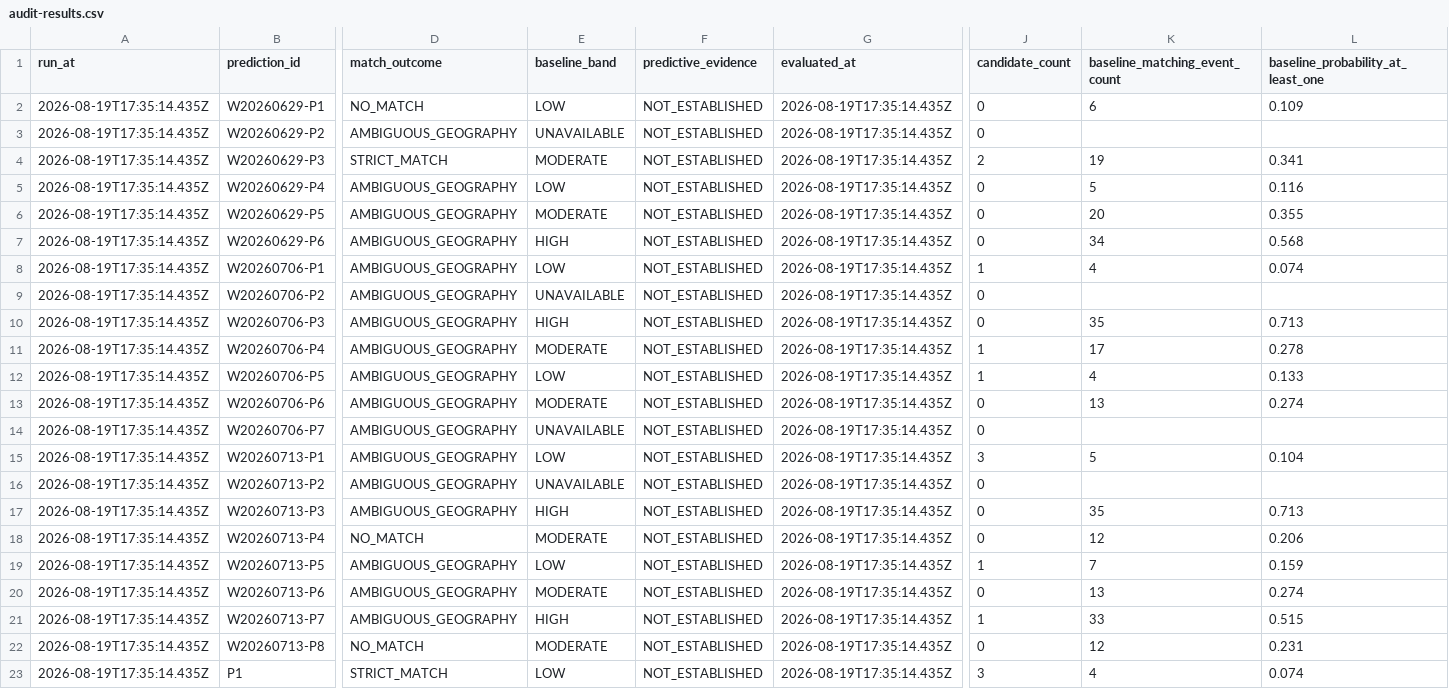
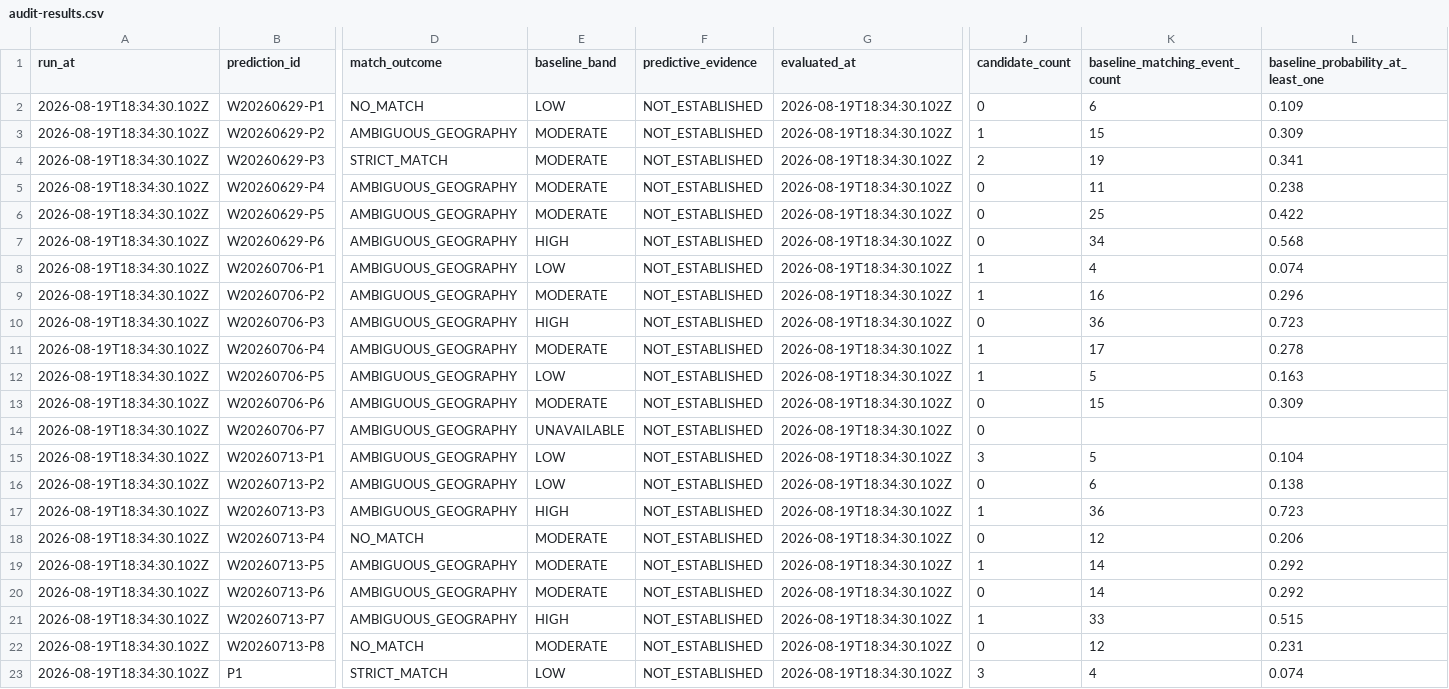
Before and after one commit to crafter-research/sismo-abierto, a CSV file: data/audits/audit-results.csv, drawn as a sheet; only a part is shown, gaps mark what is left out; the diff covers the shown part only; the diff names each change by its address in the sheet, - before the commit and + after, or states it on an @@ line.

Commit message:
feat(audit): resolve Peruvian vague targets and show where each event verifies (#18)
Four fixes, three of them the same root cause.

Vague geography. Targets naming a Peruvian zone without publishing
boundaries now resolve to a union of departments using the INEI polygons
the repo already ships. "Perú central" becomes Junin, Huancavelica,
Ayacucho, Pasco, Huanuco, Lima-Callao and Ica; "Arequipa-Tacna" and
"frontera Cusco-Puno" become the departments they name. Twelve missing
departments were added to the catalogue with bounding boxes computed from
the polygons rather than typed by hand.

Targets naming zones in other countries stay vague on purpose. There is
no official division for "norte de Colombia" in this repo, and inventing
a latitude threshold would be the same mistake as asserting a distance to
a boundary nobody drew. "norte de Perú y sur de Ecuador" resolves only
its Peruvian half and keeps the Ecuadorian half vague.

Missing base rates. Thirteen of the fifteen predictions with no base rate
were exactly the ambiguous ones: with no boundary there is no area to
count historical events against. Resolving the Peruvian targets dropped
that count from 15 to 6. The table now says why the number is absent
instead of printing a bare dash.

Missing percentages. Numbered reports publish 40/30/20/10; weekly
panoramas publish none. The dash was faithful but unexplained, so the
cell now distinguishes "the source declares no percentage" from a gap in
our data.

Evidence links. Candidate events rendered as a bare source code. USGS
events now link to a bounded catalogue query and IGP events link to the
CENSIS repository, which is where that catalogue is actually checked. The
IGP link is labelled as a catalogue rather than an event because that
service publishes no per-event identifier, and a fabricated event link
would be worse than none. Coordinates are printed alongside so the event
is findable in any catalogue.

Also fixes a real bug found while running this: fetchSource retried only
on 5xx, so a single 429 aborted the whole audit. Rate limiting is the one
case where giving up immediately is exactly wrong. It now backs off,
honours Retry-After, and the USGS adapter serialises its requests with a
minimum interval, since resolving targets multiplied the query count.

Country flags render beside each origin as inline SVG, with an ocean mark
for origins that are not a country. No external requests, and no flag is
guessed from a substring.

```diff
--- a/data/audits/audit-results.csv
+++ b/data/audits/audit-results.csv
-A2:A23 (run_at): 2026-08-19T17:35:14.435Z
+A2:A23 (run_at): 2026-08-19T18:34:30.102Z
-G2:G23 (evaluated_at): 2026-08-19T17:35:14.435Z
+G2:G23 (evaluated_at): 2026-08-19T18:34:30.102Z
-E3 (baseline_band): UNAVAILABLE
+E3 (baseline_band): MODERATE
-J3 (candidate_count): 0
+J3 (candidate_count): 1
-K3 (baseline_matching_event_count): (empty)
+K3 (baseline_matching_event_count): 15
-L3: (empty)
+L3: 0.309
-E5 (baseline_band): LOW
+E5 (baseline_band): MODERATE
-K5 (baseline_matching_event_count): 5
+K5 (baseline_matching_event_count): 11
-L5: 0.116
+L5: 0.238
-K6 (baseline_matching_event_count): 20
+K6 (baseline_matching_event_count): 25
-L6: 0.355
+L6: 0.422
-E9 (baseline_band): UNAVAILABLE
+E9 (baseline_band): MODERATE
-J9 (candidate_count): 0
+J9 (candidate_count): 1
-K9 (baseline_matching_event_count): (empty)
+K9 (baseline_matching_event_count): 16
-L9: (empty)
+L9: 0.296
-K10 (baseline_matching_event_count): 35
+K10 (baseline_matching_event_count): 36
-L10: 0.713
+L10: 0.723
-K12 (baseline_matching_event_count): 4
+K12 (baseline_matching_event_count): 5
-L12: 0.133
+L12: 0.163
-K13 (baseline_matching_event_count): 13
+K13 (baseline_matching_event_count): 15
-L13: 0.274
+L13: 0.309
-E16 (baseline_band): UNAVAILABLE
+E16 (baseline_band): LOW
-K16 (baseline_matching_event_count): (empty)
+K16 (baseline_matching_event_count): 6
-L16: (empty)
+L16: 0.138
-J17 (candidate_count): 0
+J17 (candidate_count): 1
-K17 (baseline_matching_event_count): 35
+K17 (baseline_matching_event_count): 36
-L17: 0.713
+L17: 0.723
-E19 (baseline_band): LOW
+E19 (baseline_band): MODERATE
-K19 (baseline_matching_event_count): 7
+K19 (baseline_matching_event_count): 14
-L19: 0.159
+L19: 0.292
-K20 (baseline_matching_event_count): 13
+K20 (baseline_matching_event_count): 14
-L20: 0.274
+L20: 0.292
```
Also changed, not shown: 114 edited cells elsewhere in this file, 11 other files.
